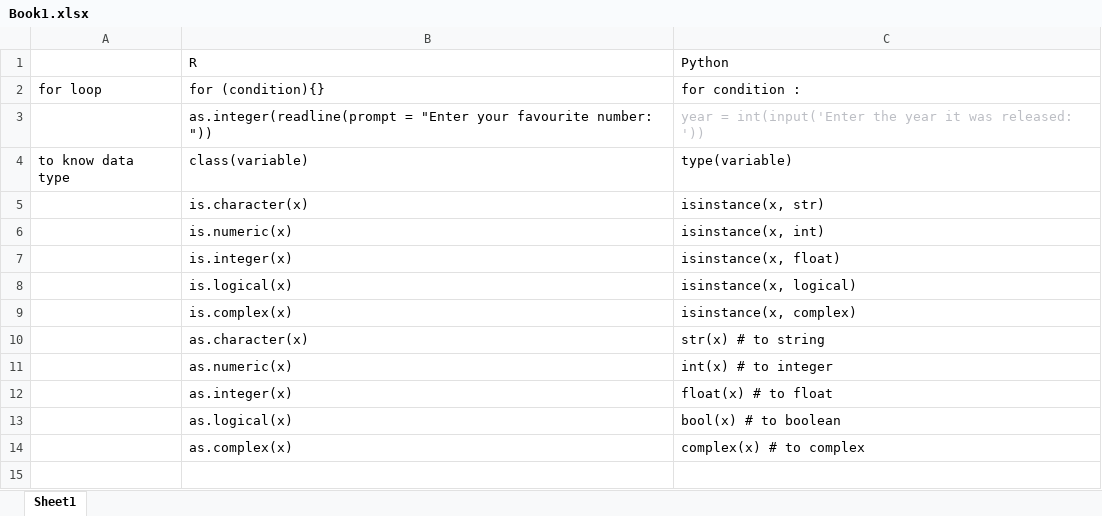
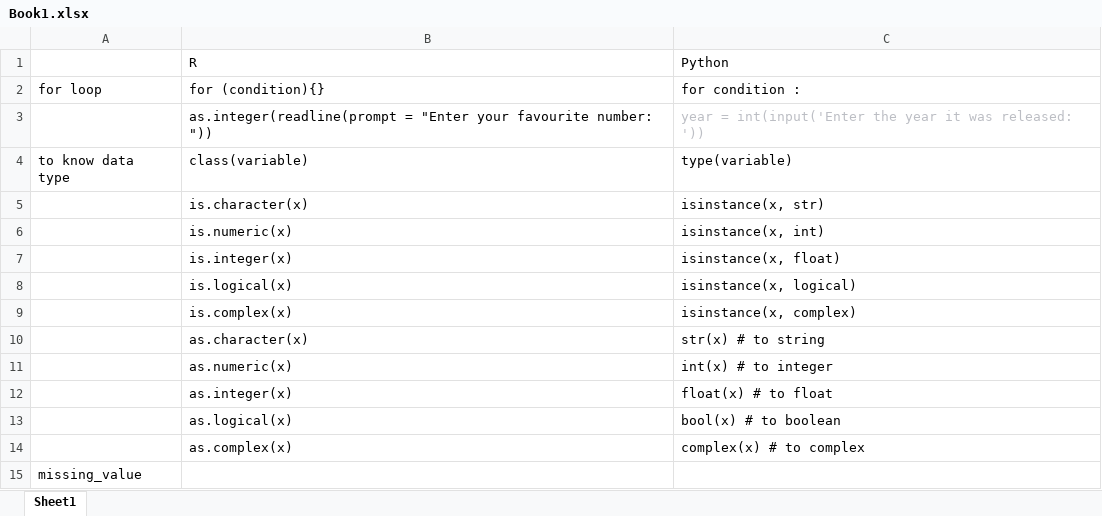
Before and after one commit to RUTHlolo/intro-R, an Excel workbook: Class/Pra/Book1.xlsx, sheet Sheet1, drawn as a sheet; values as stored, in another font and other column widths than the file's, no borders; the diff names each change by its address in the sheet, - before the commit and + after, or states it on an @@ line.

```diff
--- a/Class/Pra/Book1.xlsx (sheet Sheet1)
+++ b/Class/Pra/Book1.xlsx (sheet Sheet1)
+row 15: missing_value
```
Also changed, not shown: 4 other files.
